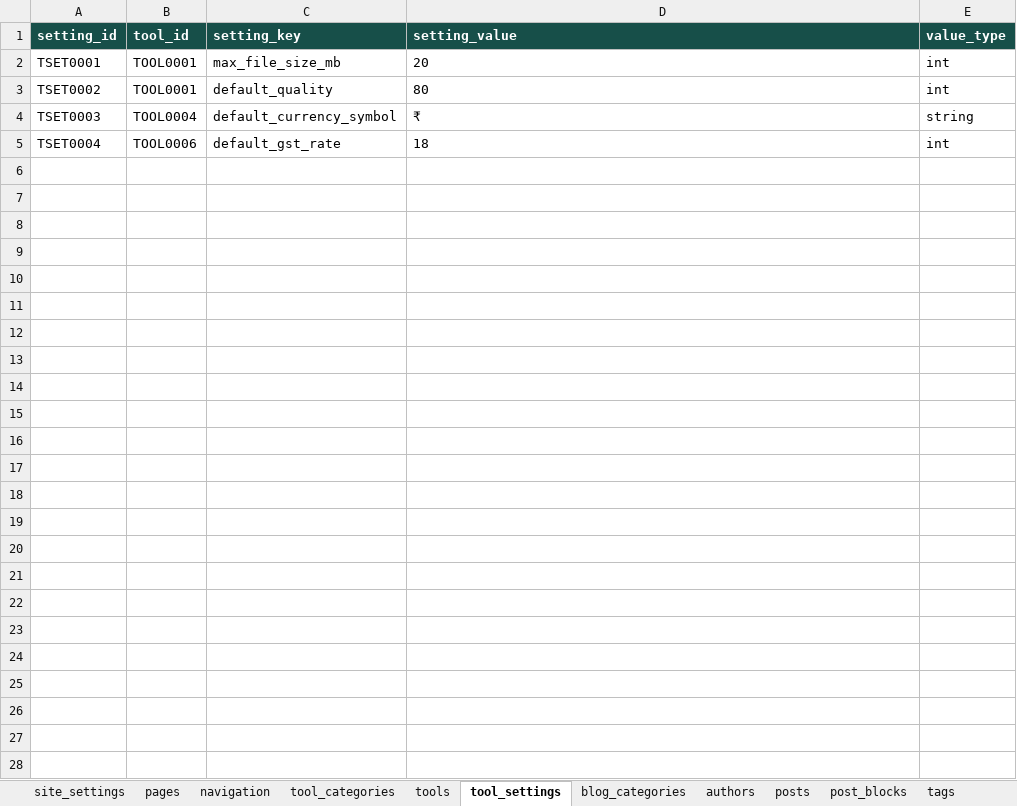
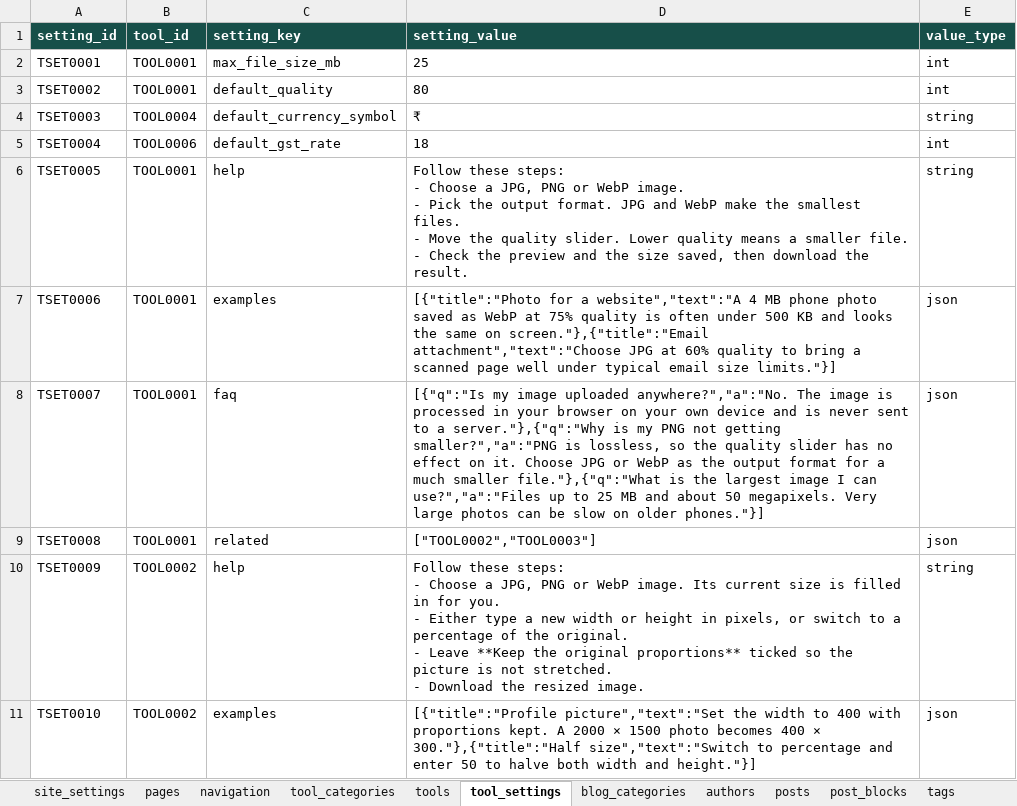
Before and after one commit to oewersolutions/oewer-tools, an Excel workbook: data/oewer_database.xlsx, sheet tool_settings, drawn as a sheet; only a part is shown; values as stored, in another font and other column widths than the file's, no borders; ↵ is a line break in a cell; the diff covers the shown part only; the diff names each change by its address in the sheet, - before the commit and + after, or states it on an @@ line.

```diff
--- a/data/oewer_database.xlsx (sheet tool_settings)
+++ b/data/oewer_database.xlsx (sheet tool_settings)
-D2 (setting_value): 20
+D2 (setting_value): 25
+row 6: TSET0005 | TOOL0001 | help | Follow these steps: ↵ - Choose a JPG, PNG or WebP image. ↵ - Pick the output format. JPG and WebP make the smallest files. ↵ - Move the quality slider. Lower quality means a smaller file. ↵ - Check the preview and the size saved, then download the result. | string
+row 7: TSET0006 | TOOL0001 | examples | [{"title":"Photo for a website","text":"A 4 MB phone photo saved as WebP at 75% quality is often under 500 KB and looks the same on screen."},{"title":"Email attachment","text":"Choose JPG at 60% quality to bring a scanned page well under typical email size limits."}] | json
+row 8: TSET0007 | TOOL0001 | faq | [{"q":"Is my image uploaded anywhere?","a":"No. The image is processed in your browser on your own device and is never sent to a server."},{"q":"Why is my PNG not getting smaller?","a":"PNG is lossless, so the quality slider has no effect on it. Choose JPG or WebP as the output format for a much smaller file."},{"q":"What is the largest image I can use?","a":"Files up to 25 MB and about 50 megapixels. Very large photos can be slow on older phones."}] | json
+row 9: TSET0008 | TOOL0001 | related | ["TOOL0002","TOOL0003"] | json
+row 10: TSET0009 | TOOL0002 | help | Follow these steps: ↵ - Choose a JPG, PNG or WebP image. Its current size is filled in for you. ↵ - Either type a new width or height in pixels, or switch to a percentage of the original. ↵ - Leave **Keep the original proportions** ticked so the picture is not stretched. ↵ - Download the resized image. | string
+row 11: TSET0010 | TOOL0002 | examples | [{"title":"Profile picture","text":"Set the width to 400 with proportions kept. A 2000 × 1500 photo becomes 400 × 300."},{"title":"Half size","text":"Switch to percentage and enter 50 to halve both width and height."}] | json
```
Also changed, not shown: 34 added rows elsewhere in this sheet, sheet tools, sheet site_settings, 39 other files.
